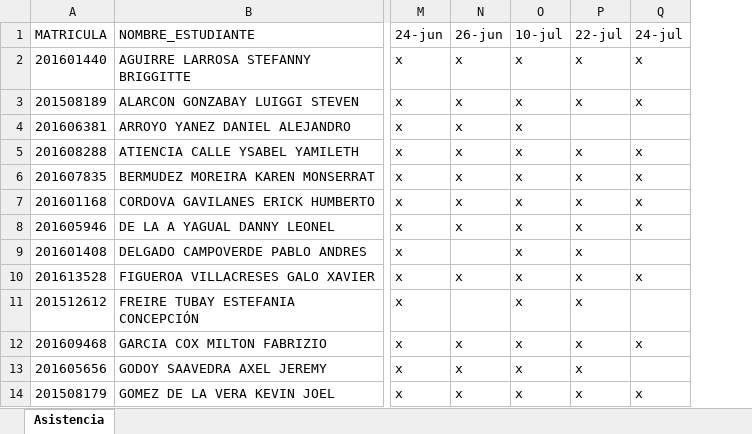
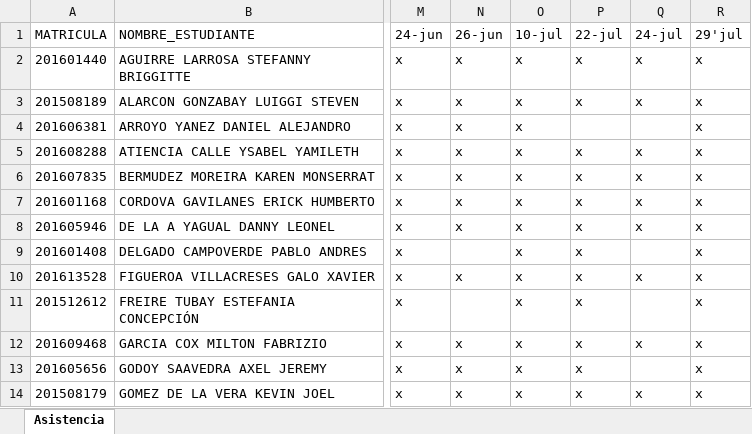
Before and after one commit to DAWMFIEC/CCPG1010, an Excel workbook: asistencia/Paralelo 1.xlsx, sheet Asistencia, drawn as a sheet; only a part is shown, gaps mark what is left out; values as stored, in another font and other column widths than the file's, no borders; table styles not drawn; the diff names each change by its address in the sheet, - before the commit and + after, or states it on an @@ line.

```diff
--- a/asistencia/Paralelo 1.xlsx (sheet Asistencia)
+++ b/asistencia/Paralelo 1.xlsx (sheet Asistencia)
+column R (29'jul), rows 2-14: all x
```
Also changed, not shown: asistencia/Paralelo 2.xlsx, 8 other files.
